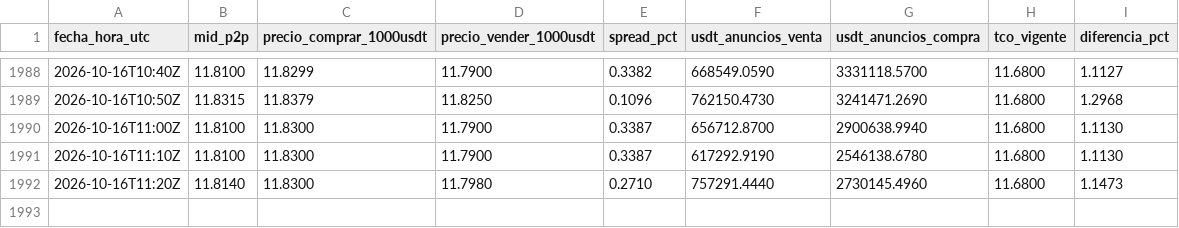
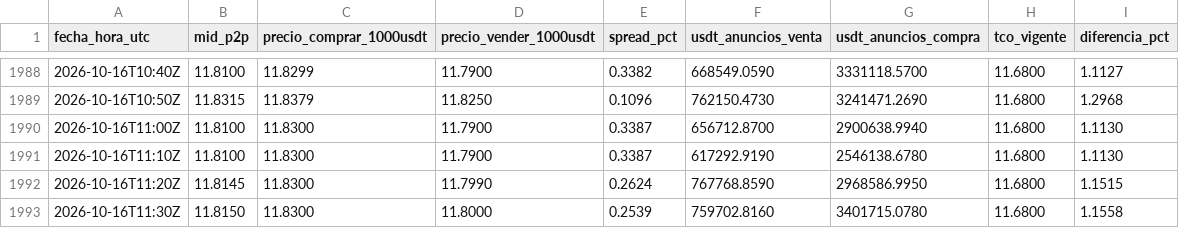
Before and after one commit to bvillag/observatorio-bobusd, a CSV file: data/csv/p2p.csv, drawn as a sheet; only a part is shown, gaps mark what is left out.

```diff
--- a/data/csv/p2p.csv
+++ b/data/csv/p2p.csv
@@ -1991,2 +1991,3 @@ fecha_hora_utc,mid_p2p,precio_comprar_1000usdt,precio_vender_1000usdt,spread_pct
 2026-10-16T11:10Z,11.8100,11.8300,11.7900,0.3387,617292.9190,2546138.6780,11.6800,1.1130
-2026-10-16T11:20Z,11.8140,11.8300,11.7980,0.2710,757291.4440,2730145.4960,11.6800,1.1473
+2026-10-16T11:20Z,11.8145,11.8300,11.7990,0.2624,767768.8590,2968586.9950,11.6800,1.1515
+2026-10-16T11:30Z,11.8150,11.8300,11.8000,0.2539,759702.8160,3401715.0780,11.6800,1.1558
```
Also changed, not shown: data/csv/p2p_2026-10-16.csv, 2 other files.
